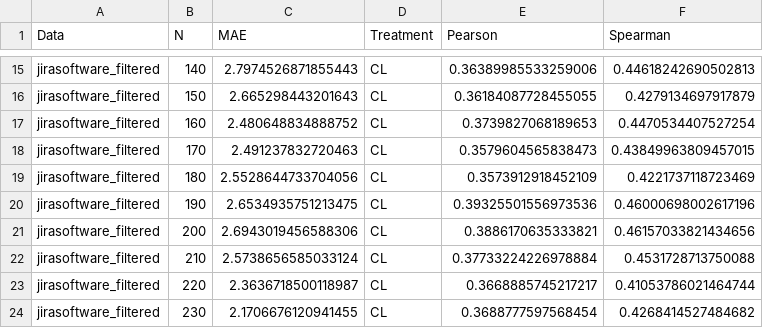
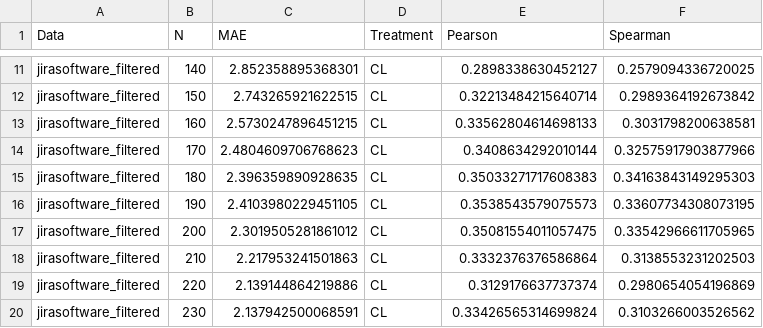
Before and after one commit to hil-se/StoryPointBias, a CSV file: Results/STD_comp_active_cont.csv, drawn as a sheet; only a part is shown, gaps mark what is left out; addresses are those after the commit; the diff covers the shown part only; the diff names each change by its address in the sheet, - before the commit and + after, or states it on an @@ line.

```diff
--- a/Results/STD_comp_active_cont.csv
+++ b/Results/STD_comp_active_cont.csv
-C11 (MAE): 2.7974526871855443
+C11 (MAE): 2.852358895368301
-E11 (Pearson): 0.36389985533259006
+E11 (Pearson): 0.2898338630452127
-F11 (Spearman): 0.44618242690502813
+F11 (Spearman): 0.2579094336720025
-C12 (MAE): 2.665298443201643
+C12 (MAE): 2.743265921622515
-E12 (Pearson): 0.36184087728455055
+E12 (Pearson): 0.32213484215640714
-F12 (Spearman): 0.4279134697917879
+F12 (Spearman): 0.2989364192673842
-C13 (MAE): 2.480648834888752
+C13 (MAE): 2.5730247896451215
-E13 (Pearson): 0.3739827068189653
+E13 (Pearson): 0.33562804614698133
-F13 (Spearman): 0.4470534407527254
+F13 (Spearman): 0.3031798200638581
-C14 (MAE): 2.491237832720463
+C14 (MAE): 2.4804609706768623
-E14 (Pearson): 0.3579604565838473
+E14 (Pearson): 0.3408634292010144
-F14 (Spearman): 0.43849963809457015
+F14 (Spearman): 0.32575917903877966
-C15 (MAE): 2.5528644733704056
+C15 (MAE): 2.396359890928635
-E15 (Pearson): 0.3573912918452109
+E15 (Pearson): 0.35033271717608383
-F15 (Spearman): 0.4221737118723469
+F15 (Spearman): 0.34163843149295303
-C16 (MAE): 2.6534935751213475
+C16 (MAE): 2.4103980229451105
-E16 (Pearson): 0.39325501556973536
+E16 (Pearson): 0.3538543579075573
-F16 (Spearman): 0.46000698002617196
+F16 (Spearman): 0.33607734308073195
-C17 (MAE): 2.6943019456588306
+C17 (MAE): 2.3019505281861012
-E17 (Pearson): 0.3886170635333821
+E17 (Pearson): 0.35081554011057475
-F17 (Spearman): 0.46157033821434656
+F17 (Spearman): 0.33542966611705965
-C18 (MAE): 2.5738656585033124
+C18 (MAE): 2.217953241501863
-E18 (Pearson): 0.37733224226978884
+E18 (Pearson): 0.3332376376586864
-F18 (Spearman): 0.4531728713750088
+F18 (Spearman): 0.3138553231202503
-C19 (MAE): 2.3636718500118987
+C19 (MAE): 2.139144864219886
-E19 (Pearson): 0.3668885745217217
+E19 (Pearson): 0.3129176637737374
-F19 (Spearman): 0.41053786021464744
+F19 (Spearman): 0.2980654054196869
-C20 (MAE): 2.1706676120941455
+C20 (MAE): 2.137942500068591
-E20 (Pearson): 0.3688777597568454
+E20 (Pearson): 0.33426565314699824
-F20 (Spearman): 0.4268414527484682
+F20 (Spearman): 0.3103266003526562
```
Also changed, not shown: 4 removed rows and 87 edited cells elsewhere in this file, Results/STD_active_cont.csv, 8 other files.
